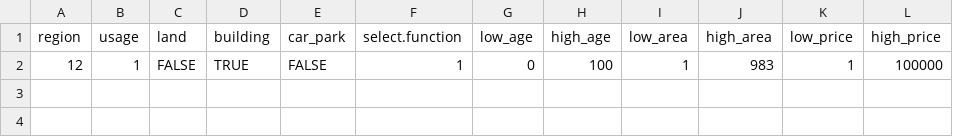
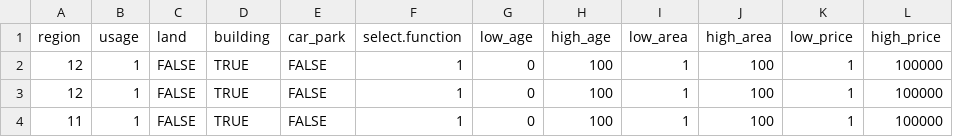
Before and after one commit to TWTimChen/Data_Science_R_NTU, a CSV file: shiny_app/responses/user_inputs.csv, drawn as a sheet.

```diff
--- a/shiny_app/responses/user_inputs.csv
+++ b/shiny_app/responses/user_inputs.csv
@@ -1,2 +1,4 @@
 "region","usage","land","building","car_park","select.function","low_age","high_age","low_area","high_area","low_price","high_price"
-"12","1","FALSE","TRUE","FALSE","1","0","100","1","983","1","100000"
+"12","1","FALSE","TRUE","FALSE","1","0","100","1","100","1","100000"
+"12","1","FALSE","TRUE","FALSE","1","0","100","1","100","1","100000"
+"11","1","FALSE","TRUE","FALSE","1","0","100","1","100","1","100000"
```
Also changed, not shown: 1 other file.
